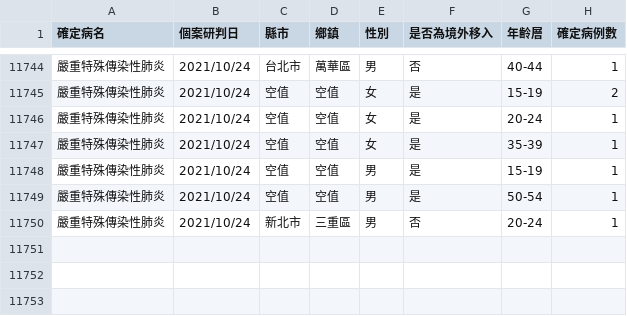
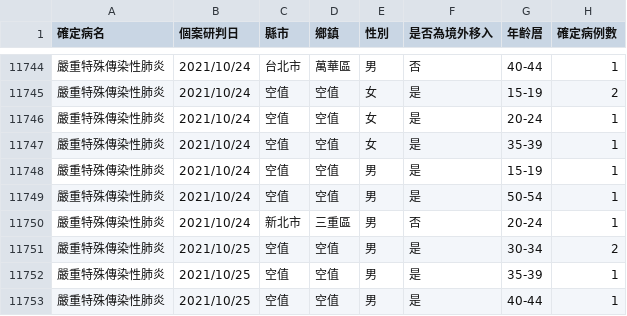
Before and after one commit to Linc-tw/COVID_breakdown, a CSV file: raw_data/COVID-19_in_Taiwan_raw_data_county_age.csv, drawn as a sheet; only a part is shown, gaps mark what is left out.

Commit message:
Automatic data update

```diff
--- a/raw_data/COVID-19_in_Taiwan_raw_data_county_age.csv
+++ b/raw_data/COVID-19_in_Taiwan_raw_data_county_age.csv
@@ -11750 +11750,4 @@
 嚴重特殊傳染性肺炎,2021/10/24,新北市,三重區,男,否,20-24,1
+嚴重特殊傳染性肺炎,2021/10/25,空值,空值,男,是,30-34,2
+嚴重特殊傳染性肺炎,2021/10/25,空值,空值,男,是,35-39,1
+嚴重特殊傳染性肺炎,2021/10/25,空值,空值,男,是,40-44,1
```
Also changed, not shown: processed_data/2021/local_case_per_county.csv, processed_data/2021/vaccination_by_brand.csv, 52 other files.
